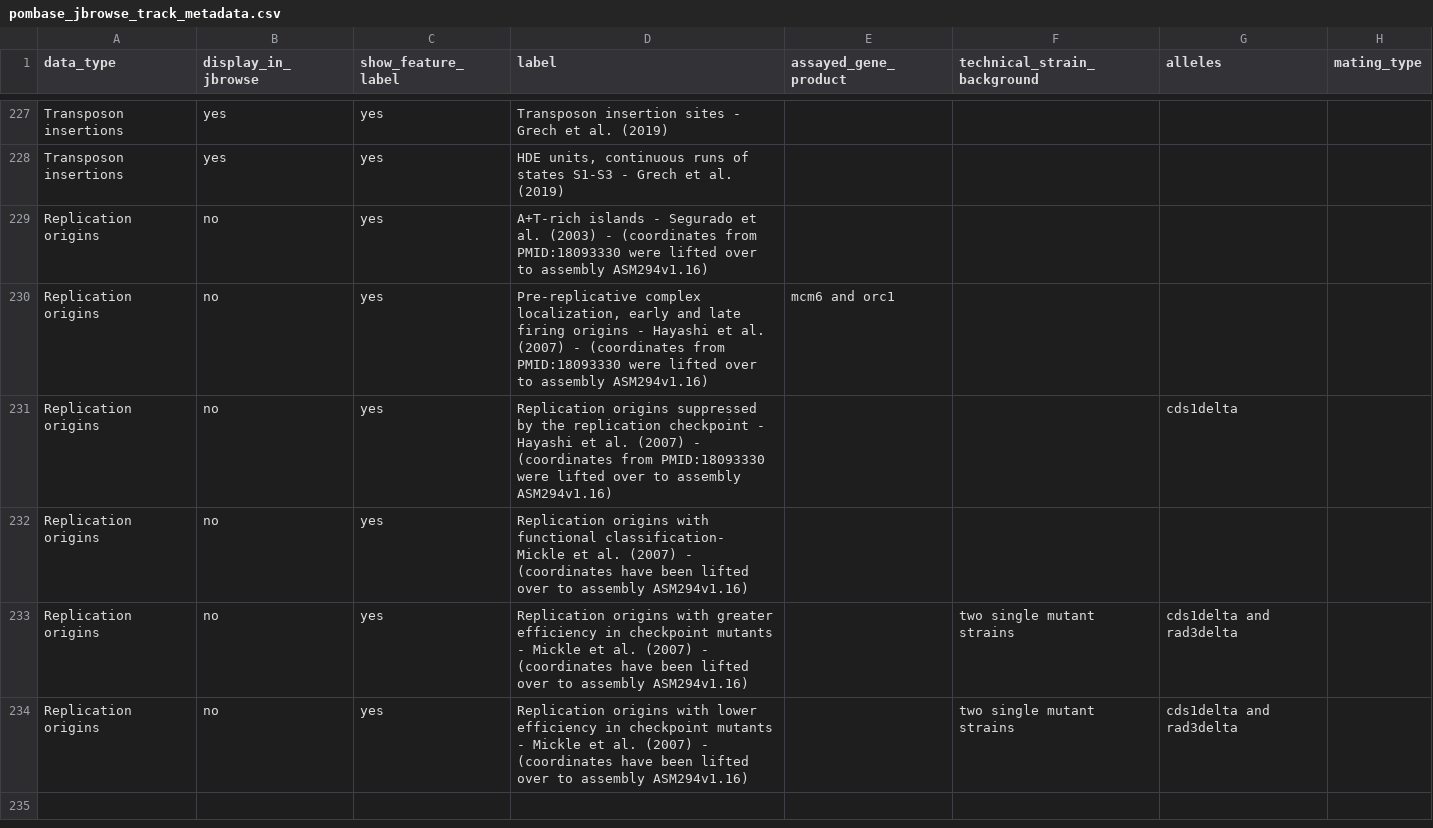
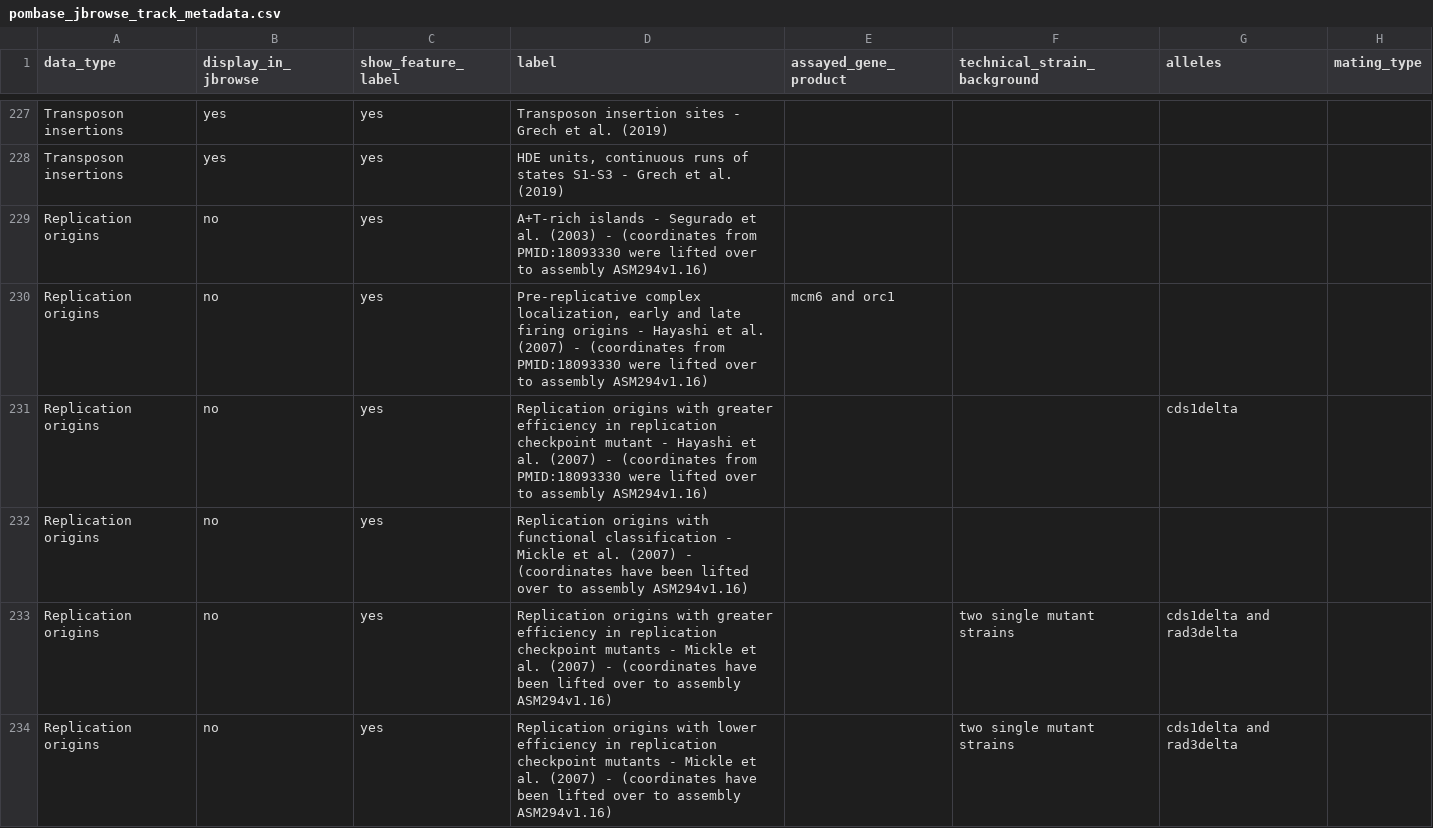
Before and after one commit to pombase/pombase-config, a CSV file: website/pombase_jbrowse_track_metadata.csv, drawn as a sheet; only a part is shown, gaps mark what is left out; the diff names each change by its address in the sheet, - before the commit and + after, or states it on an @@ line.

Commit message:
Update pombase_jbrowse_track_metadata.csv

```diff
--- a/website/pombase_jbrowse_track_metadata.csv
+++ b/website/pombase_jbrowse_track_metadata.csv
-D231 (label): Replication origins suppressed by the replication checkpoint - Hayashi…
+D231 (label): Replication origins with greater efficiency in replication checkpoint mutant - Hayashi…
-D232 (label): …with functional classification- Mickle et…
+D232 (label): …with functional classification - Mickle et…
-D233 (label): …efficiency in checkpoint mutants…
+D233 (label): …efficiency in replication checkpoint mutants…
-D234 (label): …efficiency in checkpoint mutants…
+D234 (label): …efficiency in replication checkpoint mutants…
```
